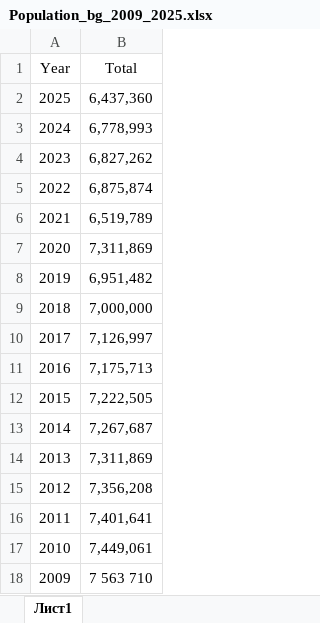
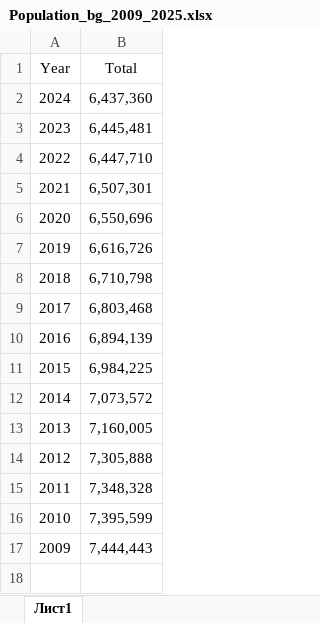
Before and after one commit to borisyotsov/Road-Safety-in-Bulgaria-Impact-of-Traffic-and-Infrastructure-on-Accident-Rates, an Excel workbook: data/Population_bg_2009_2025.xlsx, sheet Лист1, drawn as a sheet; values as stored, in another font and other column widths than the file's, no borders; removed rows and columns are numbered as before the commit, all else as after; the diff names each change by its address in the sheet, - before the commit and + after, or states it on an @@ line.

Commit message:
Add files via upload

```diff
--- a/data/Population_bg_2009_2025.xlsx (sheet Лист1)
+++ b/data/Population_bg_2009_2025.xlsx (sheet Лист1)
-row 2: 2025 | 6,437,360
-B2 (Total): 6,778,993
+B2 (Total): 6,437,360
-B3 (Total): 6,827,262
+B3 (Total): 6,445,481
-B4 (Total): 6,875,874
+B4 (Total): 6,447,710
-B5 (Total): 6,519,789
+B5 (Total): 6,507,301
-B6 (Total): 7,311,869
+B6 (Total): 6,550,696
-B7 (Total): 6,951,482
+B7 (Total): 6,616,726
-B8 (Total): 7,000,000
+B8 (Total): 6,710,798
-B9 (Total): 7,126,997
+B9 (Total): 6,803,468
-B10 (Total): 7,175,713
+B10 (Total): 6,894,139
-B11 (Total): 7,222,505
+B11 (Total): 6,984,225
-B12 (Total): 7,267,687
+B12 (Total): 7,073,572
-B13 (Total): 7,311,869
+B13 (Total): 7,160,005
-B14 (Total): 7,356,208
+B14 (Total): 7,305,888
-B15 (Total): 7,401,641
+B15 (Total): 7,348,328
-B16 (Total): 7,449,061
+B16 (Total): 7,395,599
-B17 (Total): 7 563 710
+B17 (Total): 7,444,443
```
Also changed, not shown: formulas that keep their value.
